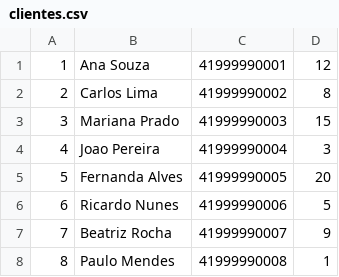
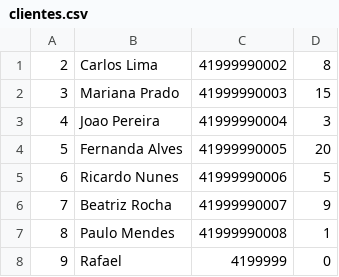
Before and after one commit to BernardoNovaski/projetoLojaVinil, a CSV file: clientes.csv, drawn as a sheet; removed rows and columns are numbered as before the commit, all else as after; the diff names each change by its address in the sheet, - before the commit and + after, or states it on an @@ line.

```diff
--- a/clientes.csv
+++ b/clientes.csv
-row 1: 1 | Ana Souza | 41999990001 | 12
+row 8: 9 | Rafael | 4199999 | 0
```
Also changed, not shown: cabines.csv, discos.csv, 4 other files.
